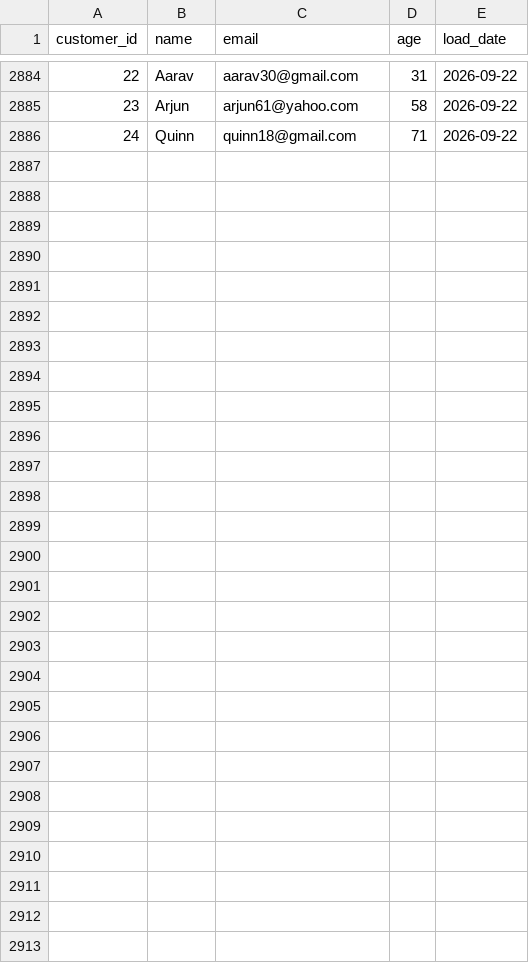
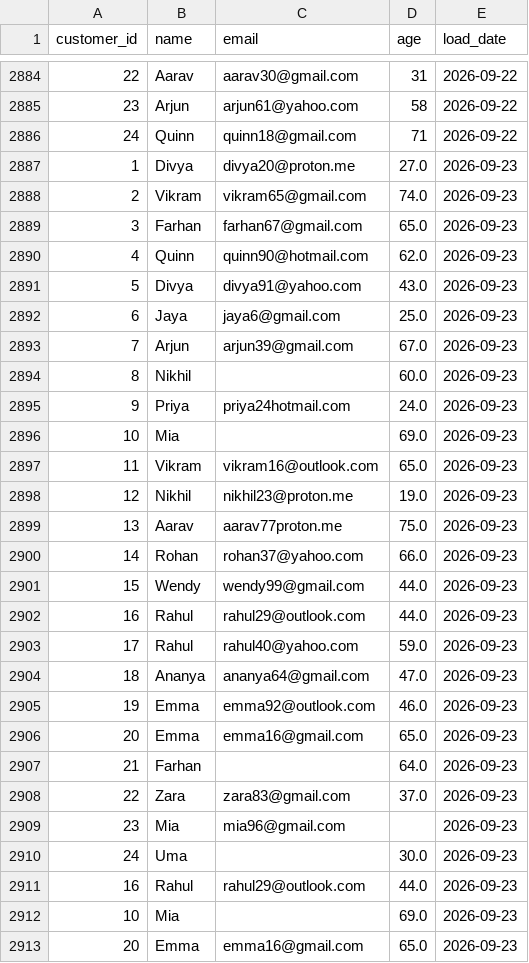
Before and after one commit to lokii2003/Enterprise-Data-Quality-Monitoring-Dashboard, a CSV file: raw_data/customer_data.csv, drawn as a sheet; only a part is shown, gaps mark what is left out; the diff names each change by its address in the sheet, - before the commit and + after, or states it on an @@ line.

```diff
--- a/raw_data/customer_data.csv
+++ b/raw_data/customer_data.csv
+row 2887: 1 | Divya | divya20@proton.me | 27.0 | 2026-09-23
+row 2888: 2 | Vikram | vikram65@gmail.com | 74.0 | 2026-09-23
+row 2889: 3 | Farhan | farhan67@gmail.com | 65.0 | 2026-09-23
+row 2890: 4 | Quinn | quinn90@hotmail.com | 62.0 | 2026-09-23
+row 2891: 5 | Divya | divya91@yahoo.com | 43.0 | 2026-09-23
+row 2892: 6 | Jaya | jaya6@gmail.com | 25.0 | 2026-09-23
+row 2893: 7 | Arjun | arjun39@gmail.com | 67.0 | 2026-09-23
+row 2894: 8 | Nikhil |  | 60.0 | 2026-09-23
+row 2895: 9 | Priya | priya24hotmail.com | 24.0 | 2026-09-23
+row 2896: 10 | Mia |  | 69.0 | 2026-09-23
+row 2897: 11 | Vikram | vikram16@outlook.com | 65.0 | 2026-09-23
+row 2898: 12 | Nikhil | nikhil23@proton.me | 19.0 | 2026-09-23
+row 2899: 13 | Aarav | aarav77proton.me | 75.0 | 2026-09-23
+row 2900: 14 | Rohan | rohan37@yahoo.com | 66.0 | 2026-09-23
+row 2901: 15 | Wendy | wendy99@gmail.com | 44.0 | 2026-09-23
+row 2902: 16 | Rahul | rahul29@outlook.com | 44.0 | 2026-09-23
+row 2903: 17 | Rahul | rahul40@yahoo.com | 59.0 | 2026-09-23
+row 2904: 18 | Ananya | ananya64@gmail.com | 47.0 | 2026-09-23
+row 2905: 19 | Emma | emma92@outlook.com | 46.0 | 2026-09-23
+row 2906: 20 | Emma | emma16@gmail.com | 65.0 | 2026-09-23
+row 2907: 21 | Farhan |  | 64.0 | 2026-09-23
+row 2908: 22 | Zara | zara83@gmail.com | 37.0 | 2026-09-23
+row 2909: 23 | Mia | mia96@gmail.com |  | 2026-09-23
+row 2910: 24 | Uma |  | 30.0 | 2026-09-23
+row 2911: 16 | Rahul | rahul29@outlook.com | 44.0 | 2026-09-23
+row 2912: 10 | Mia |  | 69.0 | 2026-09-23
+row 2913: 20 | Emma | emma16@gmail.com | 65.0 | 2026-09-23
```
Also changed, not shown: 3 other files.
